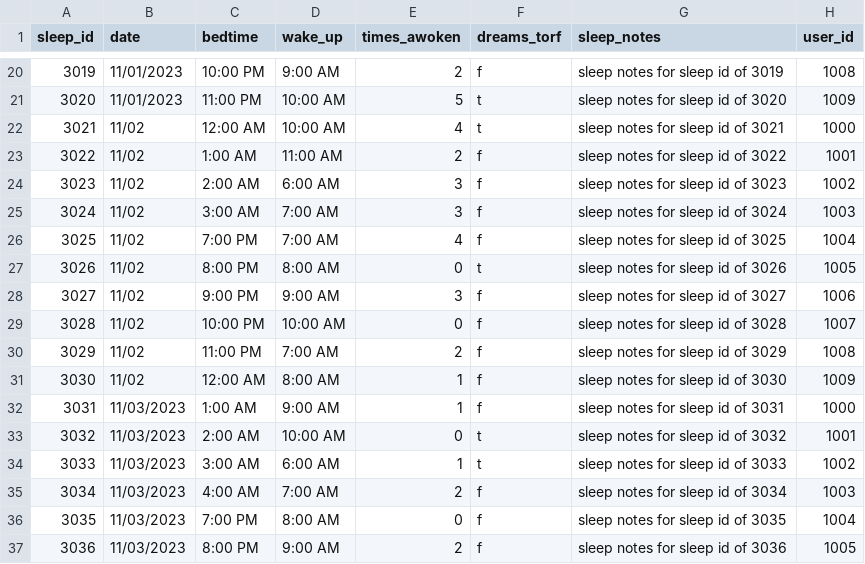
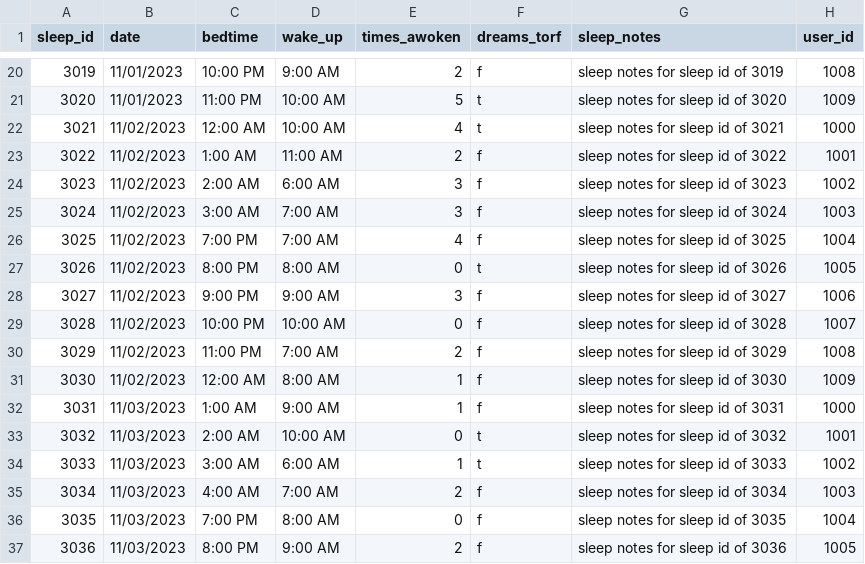
Before and after one commit to ksthilaire13/HealthyForOne, a CSV file: database_scripts/sleep.csv, drawn as a sheet; only a part is shown, gaps mark what is left out.

```diff
--- a/database_scripts/sleep.csv
+++ b/database_scripts/sleep.csv
@@ -21,12 +21,12 @@ sleep_id,date,bedtime,wake_up,times_awoken,dreams_torf,sleep_notes,user_id
 3020,11/01/2023,11:00 PM,10:00 AM,5,t,sleep notes for sleep id of 3020,1009
-3021,11/02,12:00 AM,10:00 AM,4,t,sleep notes for sleep id of 3021,1000
-3022,11/02,1:00 AM,11:00 AM,2,f,sleep notes for sleep id of 3022,1001
-3023,11/02,2:00 AM,6:00 AM,3,f,sleep notes for sleep id of 3023,1002
-3024,11/02,3:00 AM,7:00 AM,3,f,sleep notes for sleep id of 3024,1003
-3025,11/02,7:00 PM,7:00 AM,4,f,sleep notes for sleep id of 3025,1004
-3026,11/02,8:00 PM,8:00 AM,0,t,sleep notes for sleep id of 3026,1005
-3027,11/02,9:00 PM,9:00 AM,3,f,sleep notes for sleep id of 3027,1006
-3028,11/02,10:00 PM,10:00 AM,0,f,sleep notes for sleep id of 3028,1007
-3029,11/02,11:00 PM,7:00 AM,2,f,sleep notes for sleep id of 3029,1008
-3030,11/02,12:00 AM,8:00 AM,1,f,sleep notes for sleep id of 3030,1009
+3021,11/02/2023,12:00 AM,10:00 AM,4,t,sleep notes for sleep id of 3021,1000
+3022,11/02/2023,1:00 AM,11:00 AM,2,f,sleep notes for sleep id of 3022,1001
+3023,11/02/2023,2:00 AM,6:00 AM,3,f,sleep notes for sleep id of 3023,1002
+3024,11/02/2023,3:00 AM,7:00 AM,3,f,sleep notes for sleep id of 3024,1003
+3025,11/02/2023,7:00 PM,7:00 AM,4,f,sleep notes for sleep id of 3025,1004
+3026,11/02/2023,8:00 PM,8:00 AM,0,t,sleep notes for sleep id of 3026,1005
+3027,11/02/2023,9:00 PM,9:00 AM,3,f,sleep notes for sleep id of 3027,1006
+3028,11/02/2023,10:00 PM,10:00 AM,0,f,sleep notes for sleep id of 3028,1007
+3029,11/02/2023,11:00 PM,7:00 AM,2,f,sleep notes for sleep id of 3029,1008
+3030,11/02/2023,12:00 AM,8:00 AM,1,f,sleep notes for sleep id of 3030,1009
 3031,11/03/2023,1:00 AM,9:00 AM,1,f,sleep notes for sleep id of 3031,1000
```
Also changed, not shown: database_scripts/runs.csv, 3 other files.
